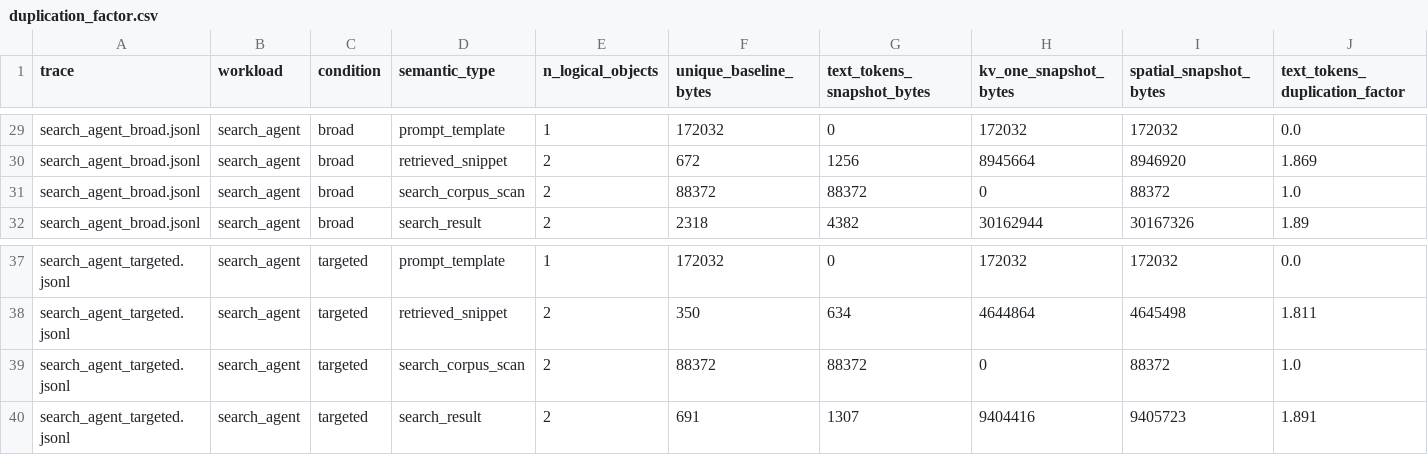
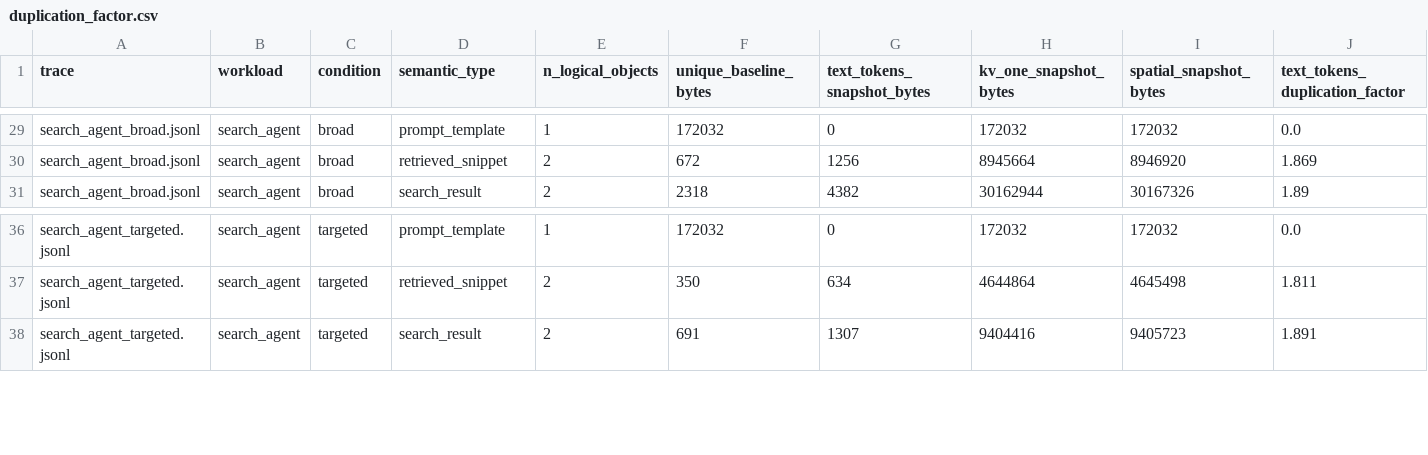
Before and after one commit to ms-d-kim/ee392c-agent-mem, a CSV file: analysis_out/final_v3/duplication_factor.csv, drawn as a sheet; only a part is shown, gaps mark what is left out; rows hold the shown columns only; the diff names each change by its address in the sheet, - before the commit and + after, or states it on an @@ line.

```diff
--- a/analysis_out/final_v3/duplication_factor.csv
+++ b/analysis_out/final_v3/duplication_factor.csv
-row 31: search_agent_broad.jsonl | search_agent | broad | search_corpus_scan | 2 | 88372 | 88372 | 0 | 88372 | 1.0
-row 39: search_agent_targeted.jsonl | search_agent | targeted | search_corpus_scan | 2 | 88372 | 88372 | 0 | 88372 | 1.0
```
Also changed, not shown: analysis_out/final_v3/semantic_summary.csv, 52 other files.
